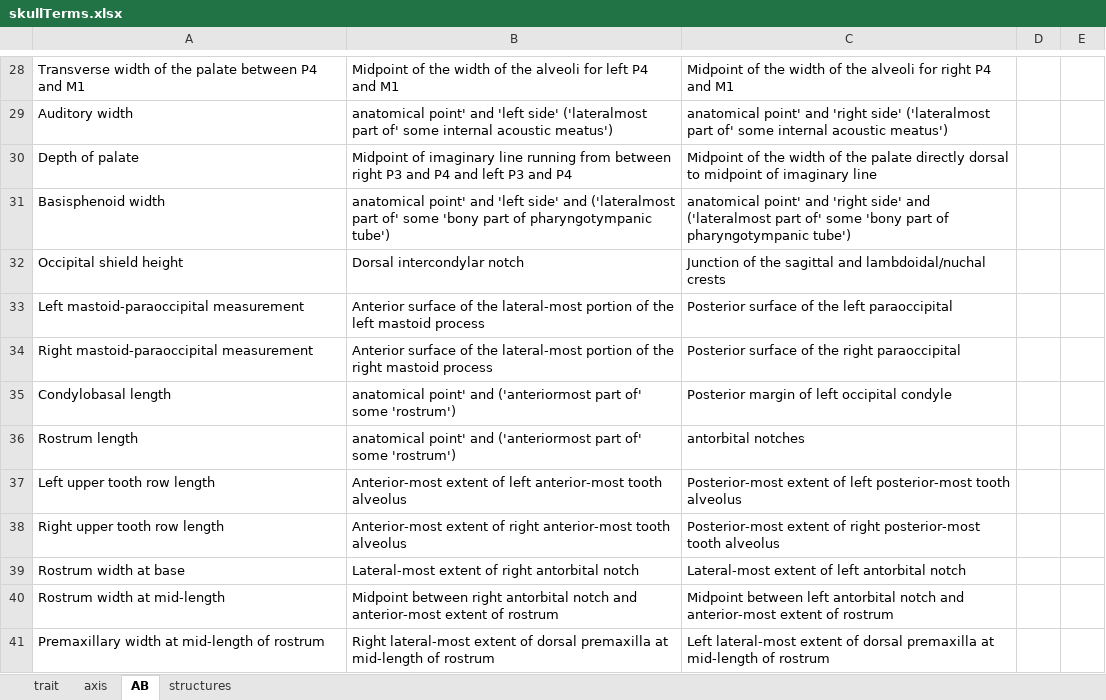
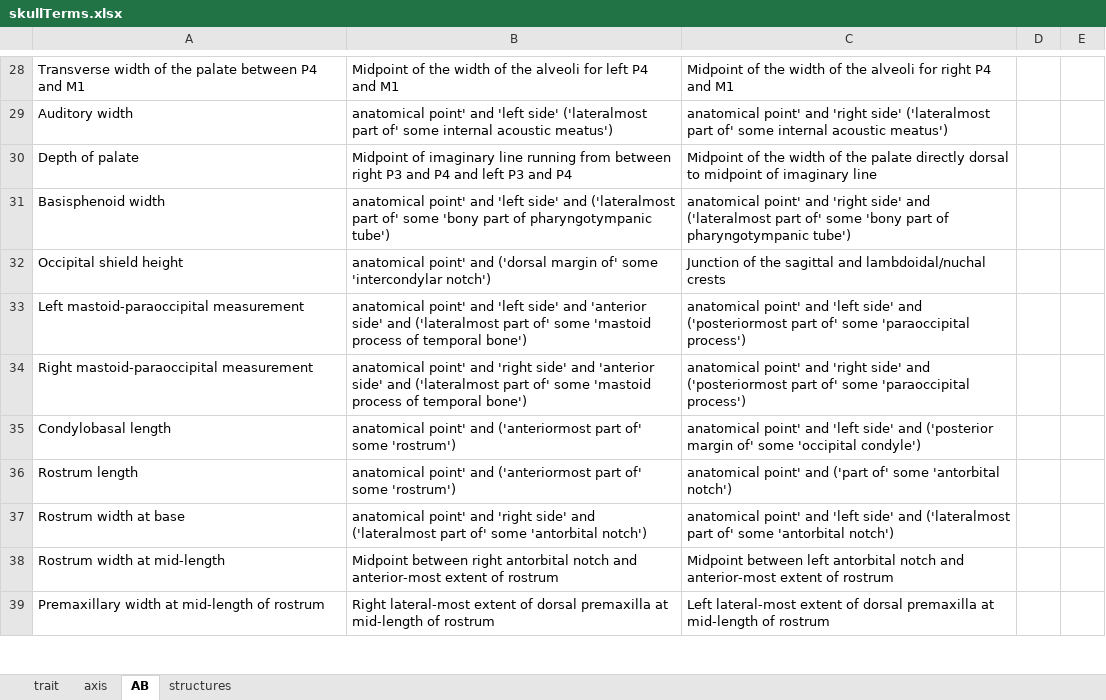
Before and after one commit to futres/fovt, an Excel workbook: terms/skullTerms.xlsx, sheet AB, drawn as a sheet; only a part is shown, gaps mark what is left out; values as stored, in another font and other column widths than the file's, no cell formats; removed rows and columns are numbered as before the commit, all else as after; the diff covers the shown part only; the diff names each change by its address in the sheet, - before the commit and + after, or states it on an @@ line.

Commit message:
updating skull terms

```diff
--- a/terms/skullTerms.xlsx (sheet AB)
+++ b/terms/skullTerms.xlsx (sheet AB)
-B32: Dorsal intercondylar notch
+B32: anatomical point' and ('dorsal margin of' some 'intercondylar notch')
-B33: Anterior surface of the lateral-most portion of the left mastoid process
+B33: anatomical point' and 'left side' and 'anterior side' and ('lateralmost part of' some 'mastoid process of temporal bone')
-C33: Posterior surface of the left paraoccipital
+C33: anatomical point' and 'left side' and ('posteriormost part of' some 'paraoccipital process')
-B34: Anterior surface of the lateral-most portion of the right mastoid process
+B34: anatomical point' and 'right side' and 'anterior side' and ('lateralmost part of' some 'mastoid process of temporal bone')
-C34: Posterior surface of the right paraoccipital
+C34: anatomical point' and 'right side' and ('posteriormost part of' some 'paraoccipital process')
-C35: Posterior margin of left occipital condyle
+C35: anatomical point' and 'left side' and ('posterior margin of' some 'occipital condyle')
-C36: antorbital notches
+C36: anatomical point' and ('part of' some 'antorbital notch')
-row 37: Left upper tooth row length | Anterior-most extent of left anterior-most tooth alveolus | Posterior-most extent of left posterior-most tooth alveolus
-row 38: Right upper tooth row length | Anterior-most extent of right anterior-most tooth alveolus | Posterior-most extent of right posterior-most tooth alveolus
-B37: Lateral-most extent of right antorbital notch
+B37: anatomical point' and 'right side' and ('lateralmost part of' some 'antorbital notch')
-C37: Lateral-most extent of left antorbital notch
+C37: anatomical point' and 'left side' and ('lateralmost part of' some 'antorbital notch')
```
Also changed, not shown: 1 removed row and 12 edited cells elsewhere in this sheet, sheet structures, sheet axis, cell formats, terms/radiusTerms.xlsx, 1 other file.
